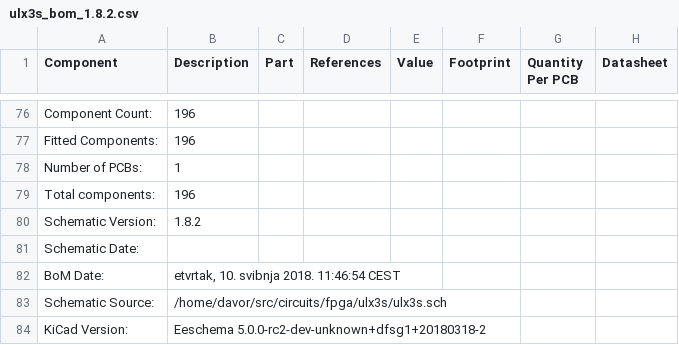
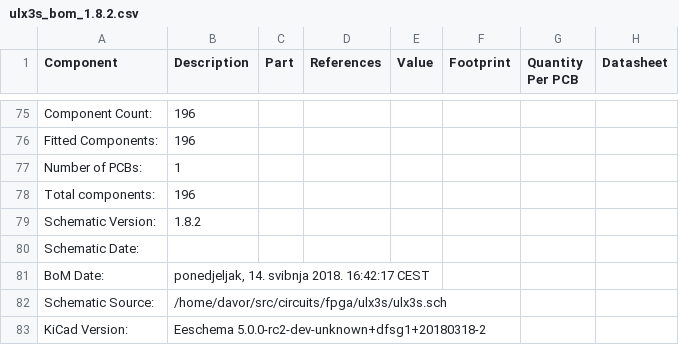
Before and after one commit to emard/ulx3s, a CSV file: doc/ulx3s_bom_1.8.2.csv, drawn as a sheet; only a part is shown, gaps mark what is left out; addresses are those after the commit; the diff covers the shown part only; the diff names each change by its address in the sheet, - before the commit and + after, or states it on an @@ line.

```diff
--- a/doc/ulx3s_bom_1.8.2.csv
+++ b/doc/ulx3s_bom_1.8.2.csv
-B81 (Description): etvrtak, 10. svibnja 2018. 11:46:54 CEST
+B81 (Description): ponedjeljak, 14. svibnja 2018. 16:42:17 CEST
```
Also changed, not shown: 1 removed row, 43 edited cells and row numbers in column A elsewhere in this file.
